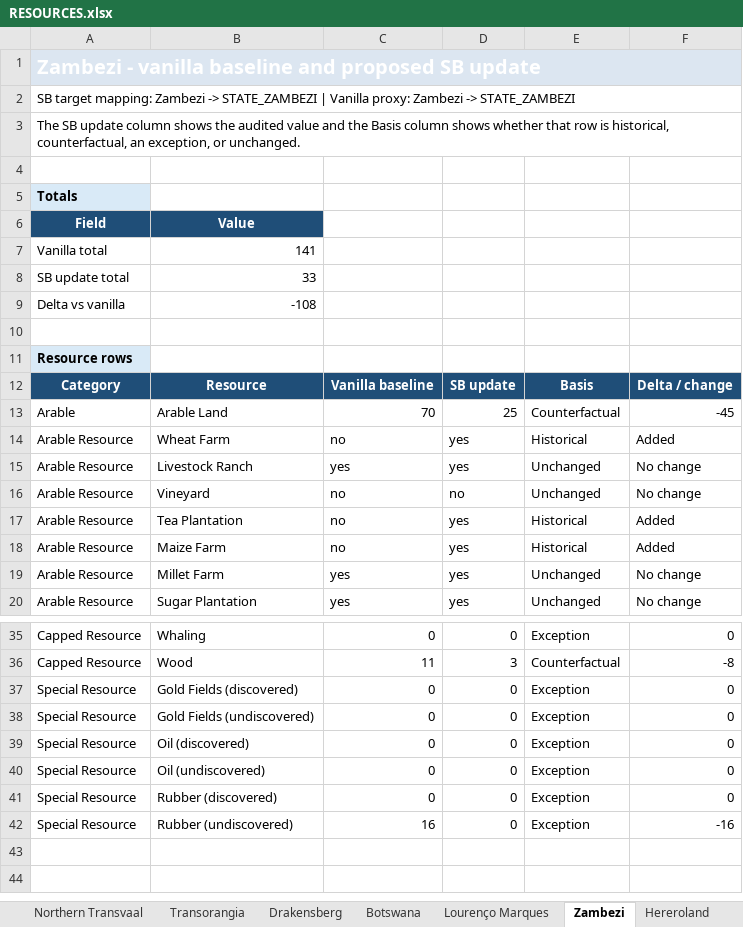
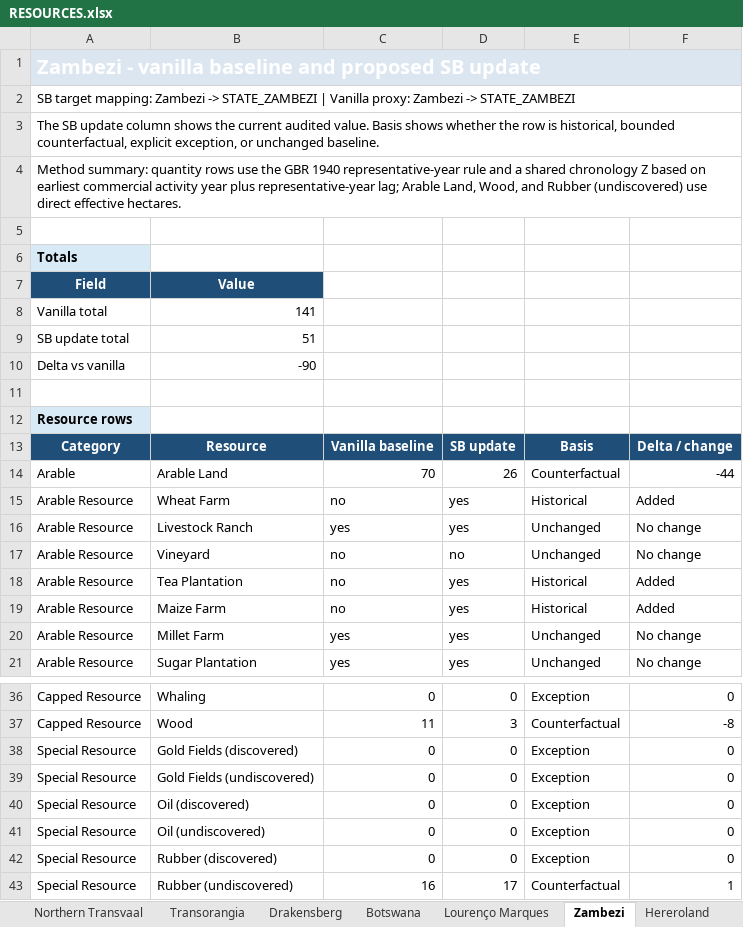
Before and after one commit to kaapse-tollie/spes-bona, an Excel workbook: Docs/resources/RESOURCES.xlsx, sheet Zambezi, drawn as a sheet; only a part is shown, gaps mark what is left out; values as stored, in another font and other column widths than the file's, no borders; addresses are those after the commit; the diff names each change by its address in the sheet, - before the commit and + after, or states it on an @@ line.

```diff
--- a/Docs/resources/RESOURCES.xlsx (sheet Zambezi)
+++ b/Docs/resources/RESOURCES.xlsx (sheet Zambezi)
-A3: …shows the audited value and the Basis column shows whether that row is historical, counterfactual, an exception, or unchanged.
+A3: …shows the current audited value. Basis shows whether the row is historical, bounded counterfactual, explicit exception, or unchanged baseline.
+row 4: Method summary: quantity rows use the GBR 1940 representative-year rule and a shared chronology Z based on earliest commercial activity year plus representative-year lag; Arable Land, Wood, and Rubber (undiscovered) use direct effective hectares.
-B9: 33
+B9: 51
-B10: -108
+B10: -90
-D14: 25
+D14: 26
-F14: -45
+F14: -44
-D43: 0
+D43: 17
-E43: Exception
+E43: Counterfactual
-F43: -16
+F43: 1
```
Also changed, not shown: sheet Overview, sheet Cape Colony, sheet West Transvaal, sheet Eastern Transvaal, sheet Transorangia, sheet Northern Cape, 7 more sheets, 48 other files.
